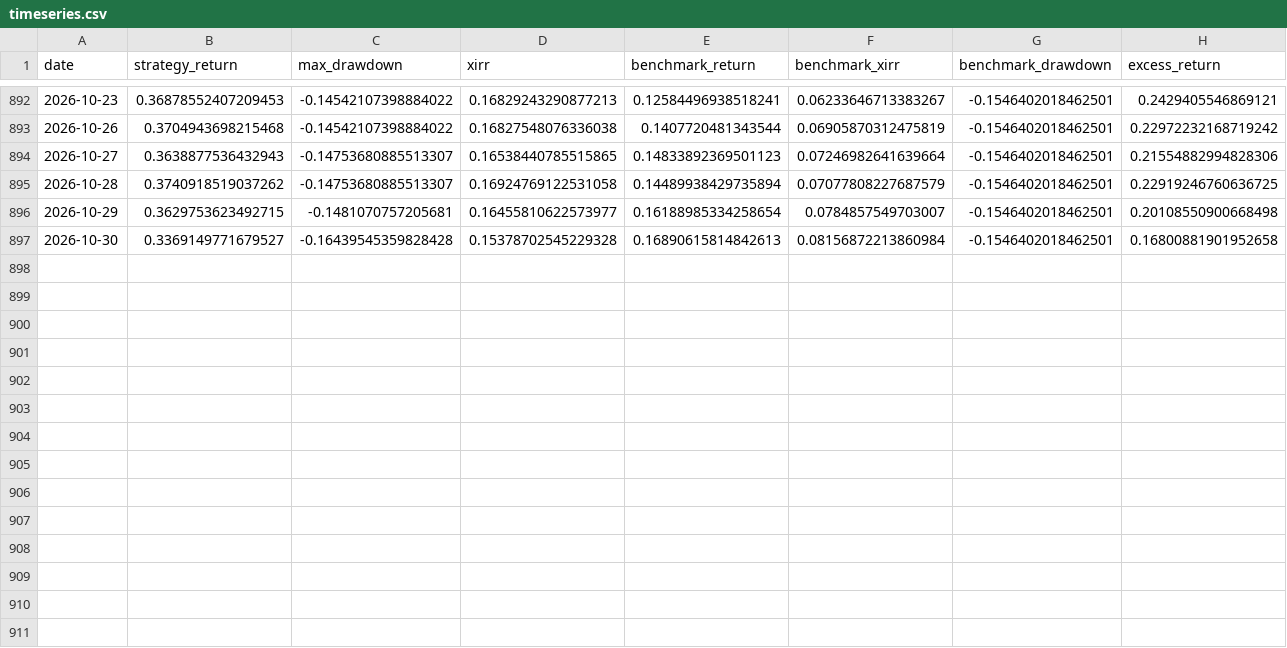
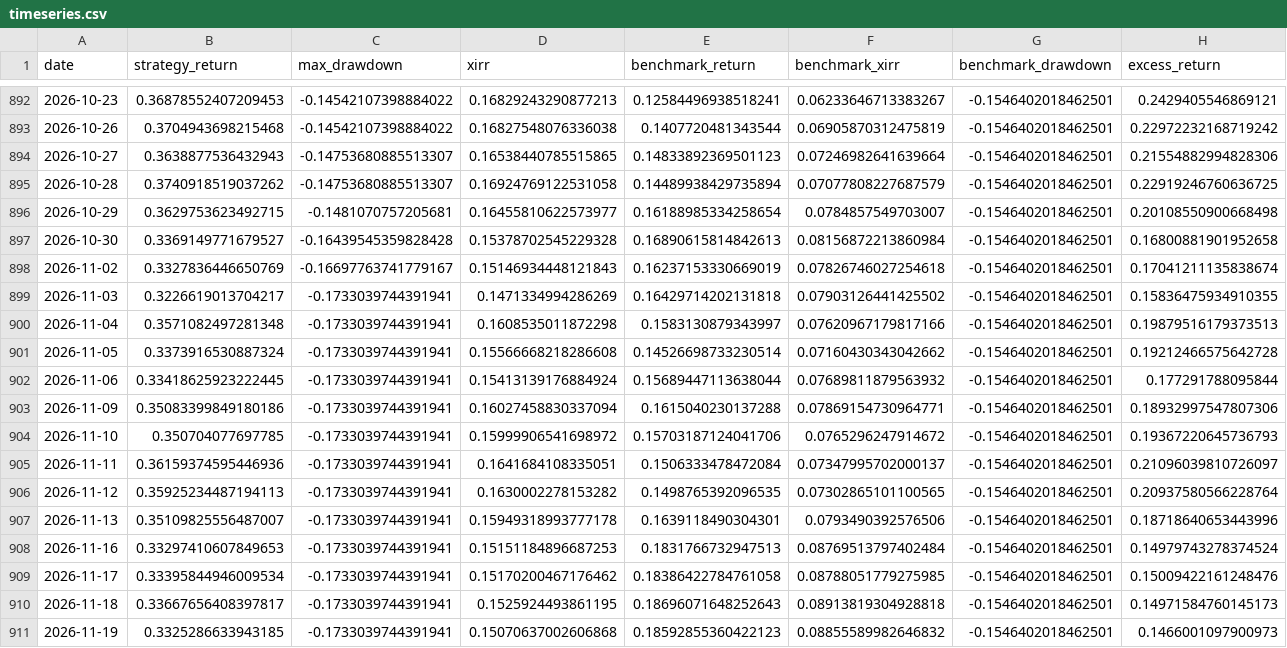
Before and after one commit to Ron-Wang/InvestmentQuant, a CSV file: strategy-map6-drip/timeseries.csv, drawn as a sheet; only a part is shown, gaps mark what is left out; the diff names each change by its address in the sheet, - before the commit and + after, or states it on an @@ line.

```diff
--- a/strategy-map6-drip/timeseries.csv
+++ b/strategy-map6-drip/timeseries.csv
+row 898: 2026-11-02 | 0.3327836446650769 | -0.16697763741779167 | 0.15146934448121843 | 0.16237153330669019 | 0.07826746027254618 | -0.1546402018462501 | 0.17041211135838674
+row 899: 2026-11-03 | 0.3226619013704217 | -0.1733039744391941 | 0.1471334994286269 | 0.16429714202131818 | 0.07903126441425502 | -0.1546402018462501 | 0.15836475934910355
+row 900: 2026-11-04 | 0.3571082497281348 | -0.1733039744391941 | 0.1608535011872298 | 0.1583130879343997 | 0.07620967179817166 | -0.1546402018462501 | 0.19879516179373513
+row 901: 2026-11-05 | 0.3373916530887324 | -0.1733039744391941 | 0.15566668218286608 | 0.14526698733230514 | 0.07160430343042662 | -0.1546402018462501 | 0.19212466575642728
+row 902: 2026-11-06 | 0.33418625923222445 | -0.1733039744391941 | 0.15413139176884924 | 0.15689447113638044 | 0.07689811879563932 | -0.1546402018462501 | 0.177291788095844
+row 903: 2026-11-09 | 0.35083399849180186 | -0.1733039744391941 | 0.16027458830337094 | 0.1615040230137288 | 0.07869154730964771 | -0.1546402018462501 | 0.18932997547807306
+row 904: 2026-11-10 | 0.350704077697785 | -0.1733039744391941 | 0.15999906541698972 | 0.15703187124041706 | 0.0765296247914672 | -0.1546402018462501 | 0.19367220645736793
+row 905: 2026-11-11 | 0.36159374595446936 | -0.1733039744391941 | 0.1641684108335051 | 0.1506333478472084 | 0.07347995702000137 | -0.1546402018462501 | 0.21096039810726097
+row 906: 2026-11-12 | 0.35925234487194113 | -0.1733039744391941 | 0.1630002278153282 | 0.1498765392096535 | 0.07302865101100565 | -0.1546402018462501 | 0.20937580566228764
+row 907: 2026-11-13 | 0.35109825556487007 | -0.1733039744391941 | 0.15949318993777178 | 0.1639118490304301 | 0.0793490392576506 | -0.1546402018462501 | 0.18718640653443996
+row 908: 2026-11-16 | 0.33297410607849653 | -0.1733039744391941 | 0.15151184896687253 | 0.1831766732947513 | 0.08769513797402484 | -0.1546402018462501 | 0.14979743278374524
+row 909: 2026-11-17 | 0.33395844946009534 | -0.1733039744391941 | 0.15170200467176462 | 0.18386422784761058 | 0.08788051779275985 | -0.1546402018462501 | 0.15009422161248476
+row 910: 2026-11-18 | 0.33667656408397817 | -0.1733039744391941 | 0.1525924493861195 | 0.18696071648252643 | 0.08913819304928818 | -0.1546402018462501 | 0.14971584760145173
+row 911: 2026-11-19 | 0.3325286633943185 | -0.1733039744391941 | 0.15070637002606868 | 0.18592855360422123 | 0.08855589982646832 | -0.1546402018462501 | 0.1466001097900973
```
Also changed, not shown: strategy-map6-drip/funds.csv, strategy-map6-drip/holdings.csv, 2 other files.
